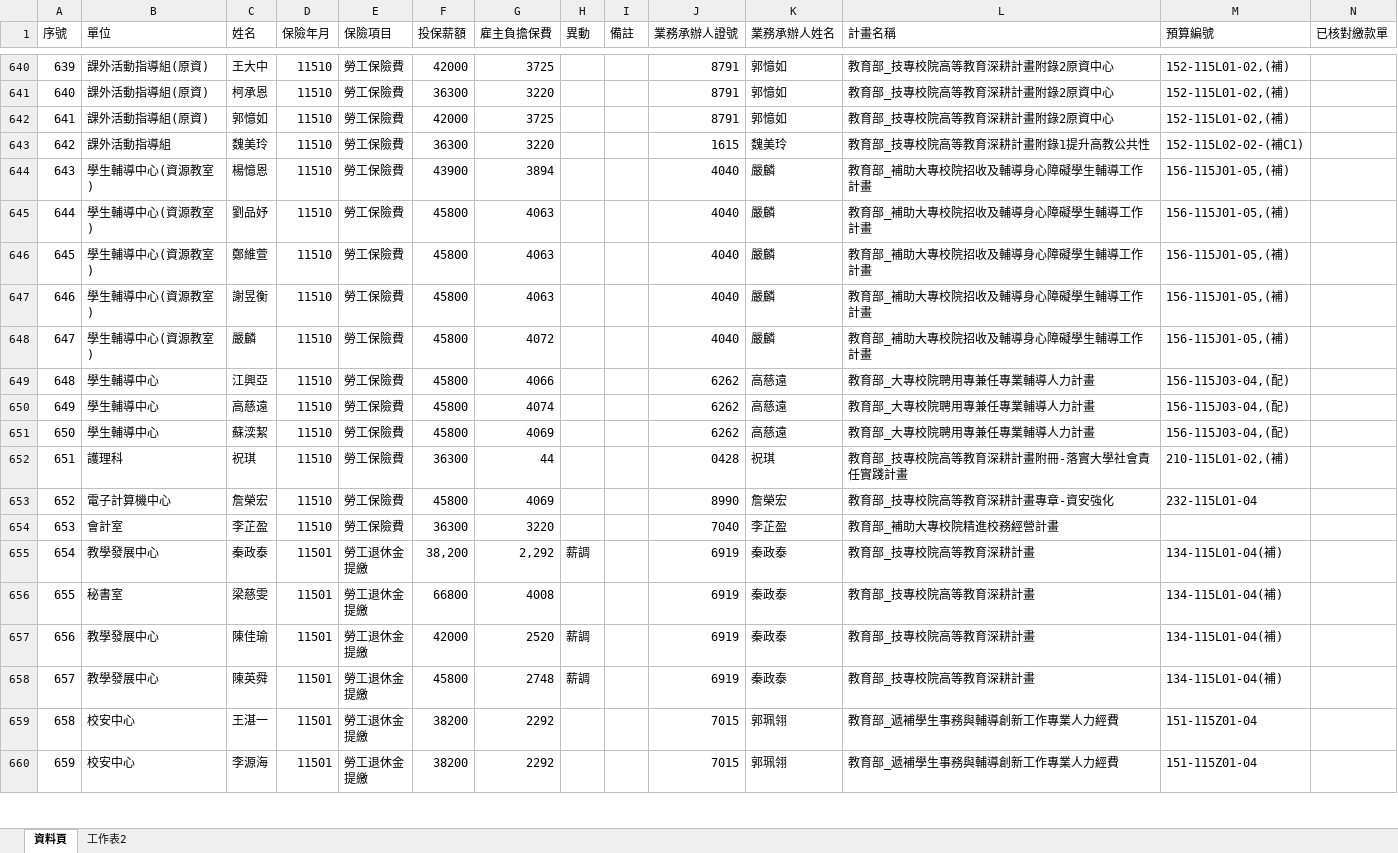
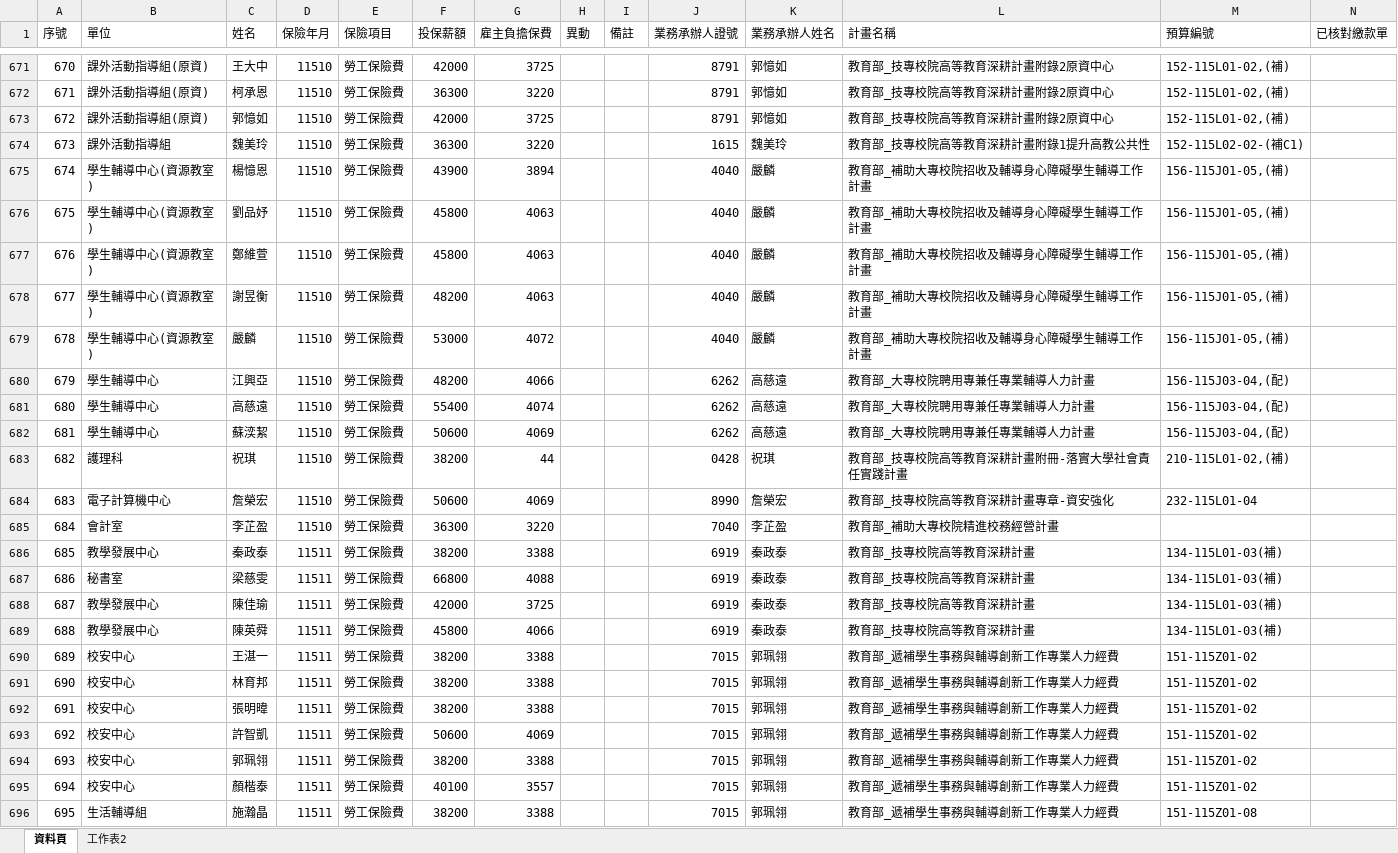
Before and after one commit to angellee09/Project_Insurance-premium, an Excel workbook: 專案計畫人員保費查詢.xlsx, sheet 資料頁, drawn as a sheet; only a part is shown, gaps mark what is left out; the shorter side is filled out with more unchanged rows; values as stored, in another font and other column widths than the file's, no cell formats; addresses are those after the commit; the diff covers the shown part only; the diff names each change by its address in the sheet, - before the commit and + after, or states it on an @@ line.

Commit message:
Add files via upload

```diff
--- a/專案計畫人員保費查詢.xlsx (sheet 資料頁)
+++ b/專案計畫人員保費查詢.xlsx (sheet 資料頁)
@@ column A (序號) renumbered between rows 360 and 1041 @@
-F678 (投保薪額): 45800
+F678 (投保薪額): 48200
-F679 (投保薪額): 45800
+F679 (投保薪額): 53000
-F680 (投保薪額): 45800
+F680 (投保薪額): 48200
-F681 (投保薪額): 45800
+F681 (投保薪額): 55400
-F682 (投保薪額): 45800
+F682 (投保薪額): 50600
-F683 (投保薪額): 36300
+F683 (投保薪額): 38200
-F684 (投保薪額): 45800
+F684 (投保薪額): 50600
+row 686: 685 | 教學發展中心 | 秦政泰 | 11511 | 勞工保險費 | 38200 | 3388 |  |  | 6919 | 秦政泰 | 教育部_技專校院高等教育深耕計畫 | 134-115L01-03(補)
+row 687: 686 | 秘書室 | 梁慈雯 | 11511 | 勞工保險費 | 66800 | 4088 |  |  | 6919 | 秦政泰 | 教育部_技專校院高等教育深耕計畫 | 134-115L01-03(補)
+row 688: 687 | 教學發展中心 | 陳佳瑜 | 11511 | 勞工保險費 | 42000 | 3725 |  |  | 6919 | 秦政泰 | 教育部_技專校院高等教育深耕計畫 | 134-115L01-03(補)
+row 689: 688 | 教學發展中心 | 陳英舜 | 11511 | 勞工保險費 | 45800 | 4066 |  |  | 6919 | 秦政泰 | 教育部_技專校院高等教育深耕計畫 | 134-115L01-03(補)
+row 690: 689 | 校安中心 | 王湛一 | 11511 | 勞工保險費 | 38200 | 3388 |  |  | 7015 | 郭珮翎 | 教育部_遞補學生事務與輔導創新工作專業人力經費 | 151-115Z01-02
+row 691: 690 | 校安中心 | 林育邦 | 11511 | 勞工保險費 | 38200 | 3388 |  |  | 7015 | 郭珮翎 | 教育部_遞補學生事務與輔導創新工作專業人力經費 | 151-115Z01-02
+row 692: 691 | 校安中心 | 張明暐 | 11511 | 勞工保險費 | 38200 | 3388 |  |  | 7015 | 郭珮翎 | 教育部_遞補學生事務與輔導創新工作專業人力經費 | 151-115Z01-02
+row 693: 692 | 校安中心 | 許智凱 | 11511 | 勞工保險費 | 50600 | 4069 |  |  | 7015 | 郭珮翎 | 教育部_遞補學生事務與輔導創新工作專業人力經費 | 151-115Z01-02
+row 694: 693 | 校安中心 | 郭珮翎 | 11511 | 勞工保險費 | 38200 | 3388 |  |  | 7015 | 郭珮翎 | 教育部_遞補學生事務與輔導創新工作專業人力經費 | 151-115Z01-02
+row 695: 694 | 校安中心 | 顏楷泰 | 11511 | 勞工保險費 | 40100 | 3557 |  |  | 7015 | 郭珮翎 | 教育部_遞補學生事務與輔導創新工作專業人力經費 | 151-115Z01-02
+row 696: 695 | 生活輔導組 | 施瀚晶 | 11511 | 勞工保險費 | 38200 | 3388 |  |  | 7015 | 郭珮翎 | 教育部_遞補學生事務與輔導創新工作專業人力經費 | 151-115Z01-08
```
Also changed, not shown: 82 added rows and 17 edited cells elsewhere in this sheet, cell formats.
